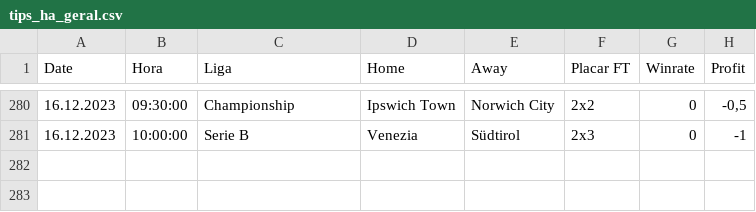
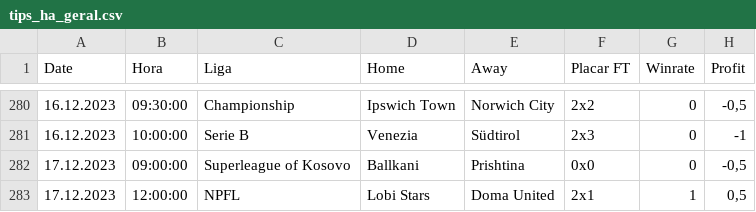
Before and after one commit to scooby75/bdfootball, a CSV file: tips_ha_geral.csv, drawn as a sheet; only a part is shown, gaps mark what is left out.

```diff
--- a/tips_ha_geral.csv
+++ b/tips_ha_geral.csv
@@ -281 +281,3 @@ Date,Hora,Liga,Home,Away,Placar FT,Winrate,Profit
 16.12.2023,10:00:00,Serie B,Venezia,Südtirol,2x3,0,-1
+17.12.2023,09:00:00,Superleague of Kosovo,Ballkani,Prishtina,0x0,0,"-0,5"
+17.12.2023,12:00:00,NPFL,Lobi Stars,Doma United,2x1,1,"0,5"
```
Also changed, not shown: lay_02_ft_geral.csv, tips_btts_geral.csv, 2 other files.
